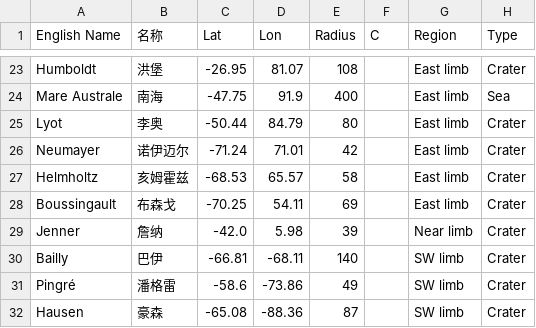
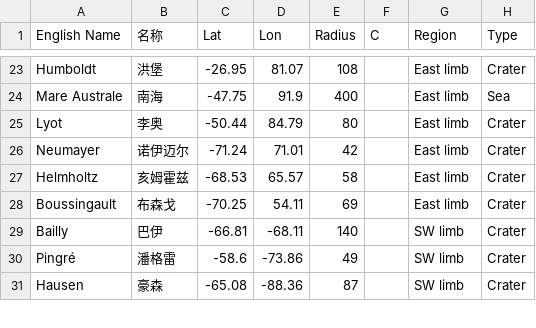
Before and after one commit to 10deg/tsukikage, a CSV file: src/moonlib/data/libration_targets.csv, drawn as a sheet; only a part is shown, gaps mark what is left out.

```diff
--- a/src/moonlib/data/libration_targets.csv
+++ b/src/moonlib/data/libration_targets.csv
@@ -28,3 +28,2 @@ Helmholtz,亥姆霍兹,-68.53,65.57,58,,East limb,Crater
 Boussingault,布森戈,-70.25,54.11,69,,East limb,Crater
-Jenner,詹纳,-42.0,5.98,39,,Near limb,Crater
 Bailly,巴伊,-66.81,-68.11,140,,SW limb,Crater
```
Also changed, not shown: 17 other files.
